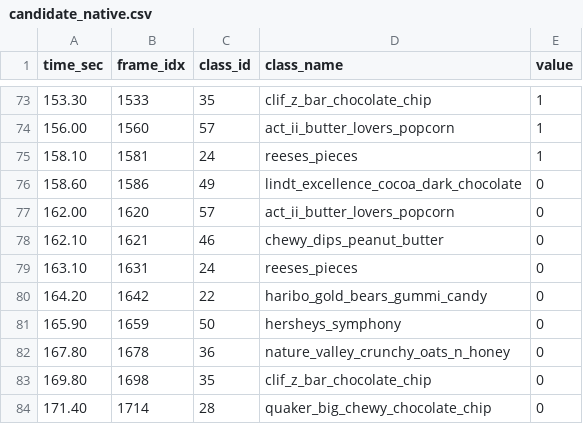
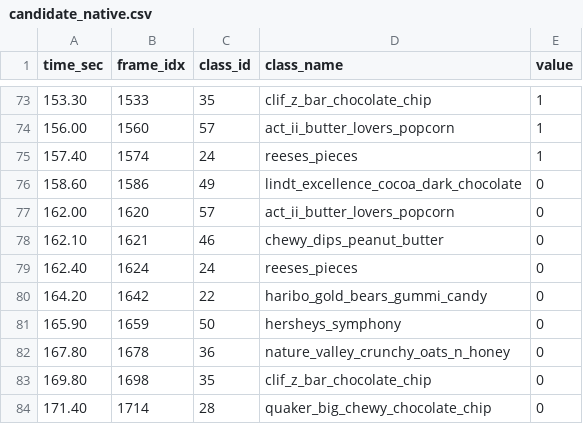
Before and after one commit to GangHeeJo/REDRED, a CSV file: output/candidate_native.csv, drawn as a sheet; only a part is shown, gaps mark what is left out.

```diff
--- a/output/candidate_native.csv
+++ b/output/candidate_native.csv
@@ -74,3 +74,3 @@ time_sec,frame_idx,class_id,class_name,value
 156.00,1560,57,act_ii_butter_lovers_popcorn,1
-158.10,1581,24,reeses_pieces,1
+157.40,1574,24,reeses_pieces,1
 158.60,1586,49,lindt_excellence_cocoa_dark_chocolate,0
@@ -78,3 +78,3 @@ time_sec,frame_idx,class_id,class_name,value
 162.10,1621,46,chewy_dips_peanut_butter,0
-163.10,1631,24,reeses_pieces,0
+162.40,1624,24,reeses_pieces,0
 164.20,1642,22,haribo_gold_bears_gummi_candy,0
```
Also changed, not shown: output/timed_native.csv.
